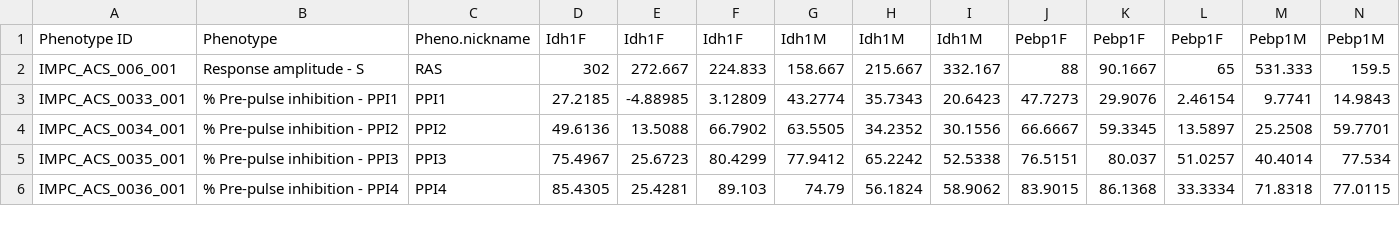
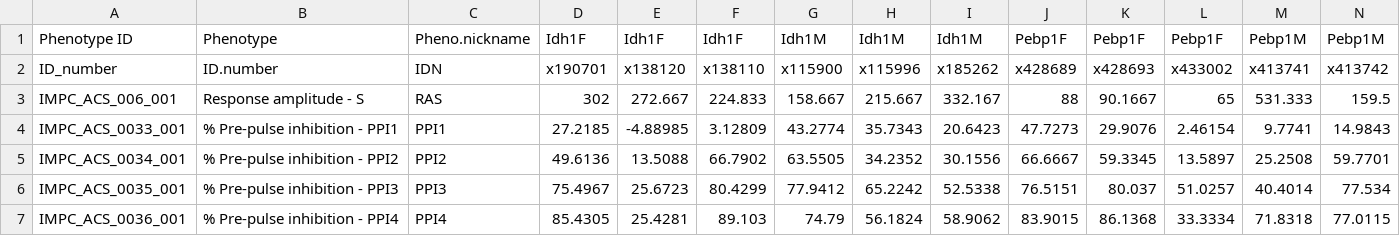
Before and after one commit to mavirwin/Project-672, a CSV file: ST00114_subset3.csv, drawn as a sheet; only a part is shown; rows hold the shown columns only; the diff names each change by its address in the sheet, - before the commit and + after, or states it on an @@ line.

Commit message:
Update ST00114_subset3.csv

```diff
--- a/ST00114_subset3.csv
+++ b/ST00114_subset3.csv
+row 2: ID_number | ID.number | IDN | x190701 | x138120 | x138110 | x115900 | x115996 | x185262 | x428689 | x428693 | x433002 | x413741 | x413742
```
